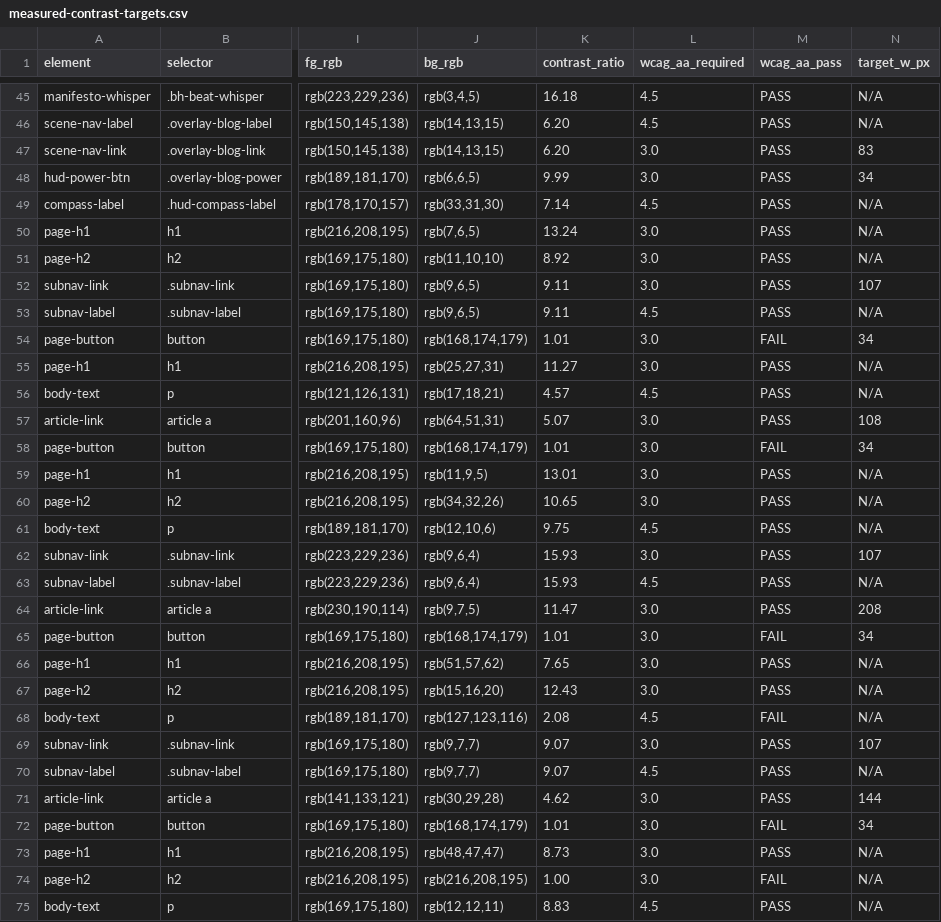
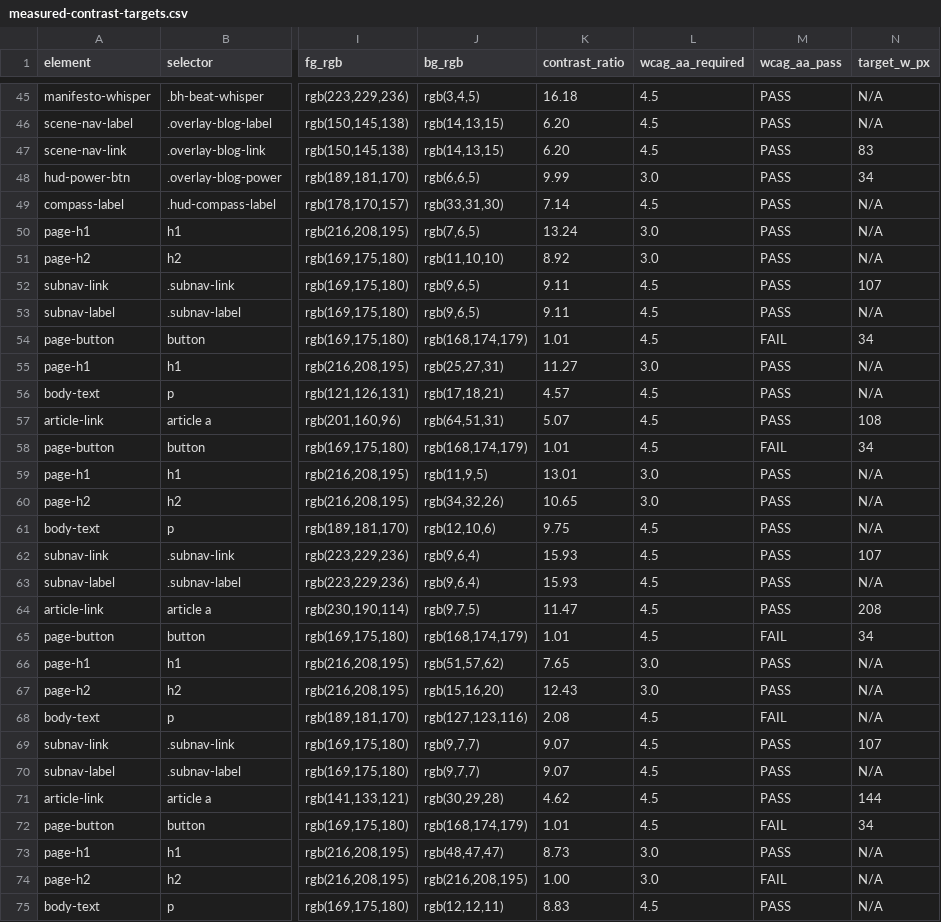
Before and after one commit to ilies-bel/personal-blog, a CSV file: evidence/accessibility/measured-contrast-targets.csv, drawn as a sheet; only a part is shown, gaps mark what is left out; the diff covers the shown part only; the diff names each change by its address in the sheet, - before the commit and + after, or states it on an @@ line.

```diff
--- a/evidence/accessibility/measured-contrast-targets.csv
+++ b/evidence/accessibility/measured-contrast-targets.csv
-L47 (wcag_aa_required): 3.0
+L47 (wcag_aa_required): 4.5
-L52 (wcag_aa_required): 3.0
+L52 (wcag_aa_required): 4.5
-L54 (wcag_aa_required): 3.0
+L54 (wcag_aa_required): 4.5
-L57:L58 (wcag_aa_required): 3.0
+L57:L58 (wcag_aa_required): 4.5
-L62 (wcag_aa_required): 3.0
+L62 (wcag_aa_required): 4.5
-L64:L65 (wcag_aa_required): 3.0
+L64:L65 (wcag_aa_required): 4.5
-L69 (wcag_aa_required): 3.0
+L69 (wcag_aa_required): 4.5
-L71:L72 (wcag_aa_required): 3.0
+L71:L72 (wcag_aa_required): 4.5
```
Also changed, not shown: 21 edited cells elsewhere in this file, 2 other files.
